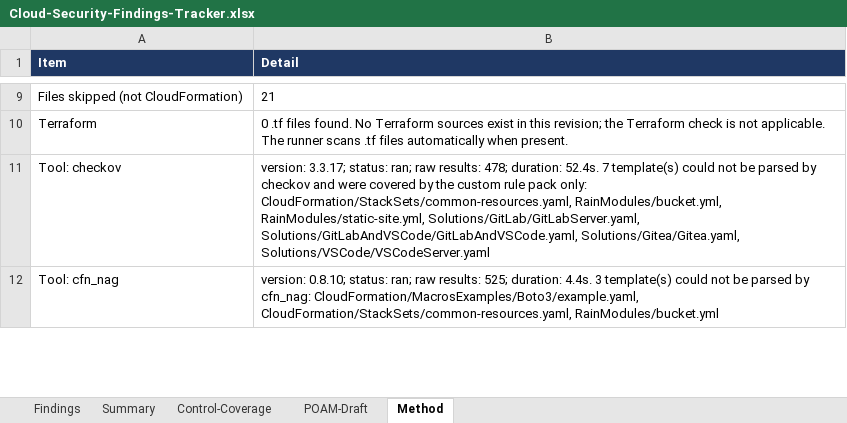
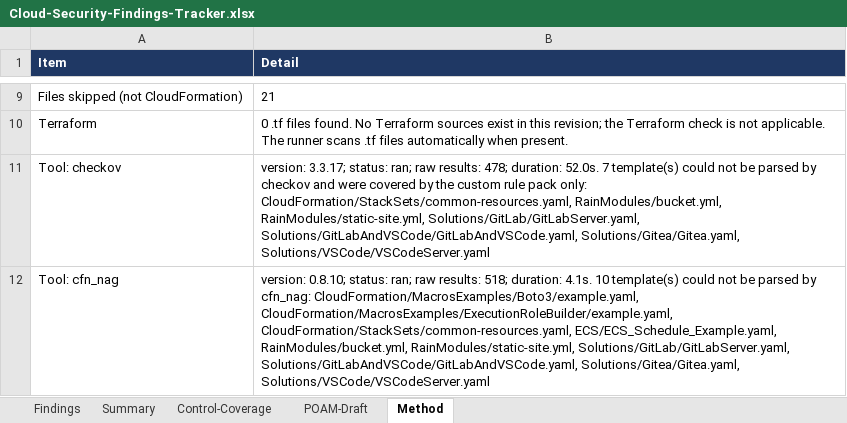
Before and after one commit to COG-GTM/aws-cloudformation-templates, an Excel workbook: security-assessment/Cloud-Security-Findings-Tracker.xlsx, sheet Method, drawn as a sheet; only a part is shown, gaps mark what is left out; values as stored, in another font and other column widths than the file's, no borders; the diff covers the shown part only; the diff names each change by its address in the sheet, - before the commit and + after, or states it on an @@ line.

```diff
--- a/security-assessment/Cloud-Security-Findings-Tracker.xlsx (sheet Method)
+++ b/security-assessment/Cloud-Security-Findings-Tracker.xlsx (sheet Method)
-B11 (Detail): …478; duration: 52.4s. 7 template(s)…
+B11 (Detail): …478; duration: 52.0s. 7 template(s)…
-B12 (Detail): …raw results: 525; duration: 4.4s. 3 template(s) could not be parsed by cfn_nag: CloudFormation/MacrosExamples/Boto3/example.yaml, CloudFormation/StackSets/common-resources.yaml, RainModules/bucket.yml
+B12 (Detail): …raw results: 518; duration: 4.1s. 10 template(s) could not be parsed by cfn_nag: CloudFormation/MacrosExamples/Boto3/example.yaml, CloudFormation/MacrosExamples/ExecutionRoleBuilder/example.yaml, CloudFormation/StackSets/common-resources.yaml, ECS/ECS_Schedule_Example.yaml, RainModules/bucket.yml, RainModules/static-site.yml, Solutions/GitLab/GitLabServer.yaml, Solutions/GitLabAndVSCode/GitLabAndVSCode.yaml, Solutions/Gitea/Gitea.yaml, Solutions/VSCode/VSCodeServer.yaml
```
Also changed, not shown: 3 edited cells elsewhere in this sheet, sheet POAM-Draft, sheet Findings, sheet Control-Coverage, sheet Summary, 4 other files.
